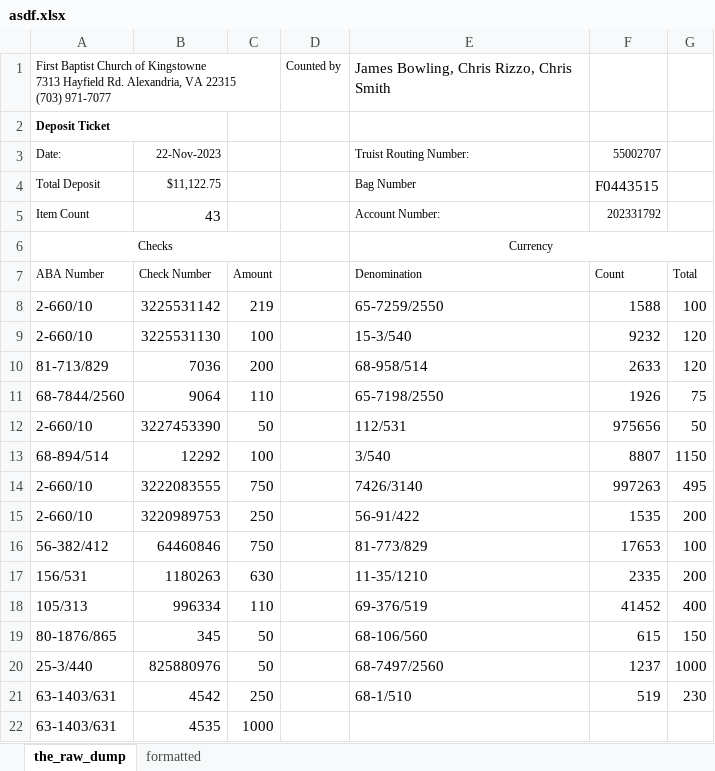
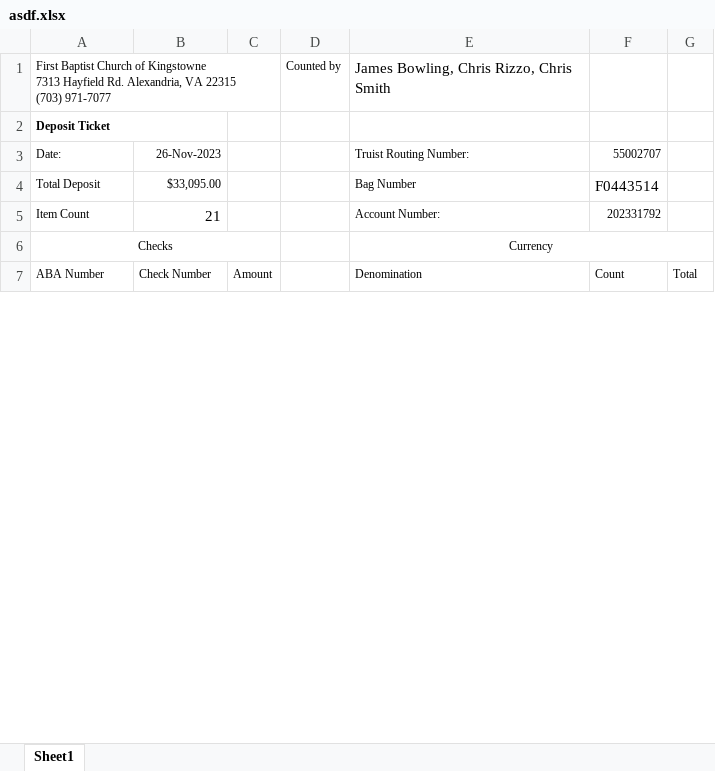
Before and after one commit to smitty1eGH/counting, an Excel workbook: asdf.xlsx, sheet Sheet1, drawn as a sheet; only a part is shown; values as stored, in another font and other column widths than the file's, no borders; removed rows and columns are numbered as before the commit, all else as after; the diff covers the shown part only; the diff names each change by its address in the sheet, - before the commit and + after, or states it on an @@ line.

```diff
--- a/asdf.xlsx (sheet Sheet1)
+++ b/asdf.xlsx (sheet Sheet1)
-sheet tab: the_raw_dump
+sheet tab: Sheet1
-sheet tab: formatted
-B3: 22-Nov-2023
+B3: 26-Nov-2023
-B4: $11,122.75
+B4: $33,095.00
-F4: F0443515
+F4: F0443514
-B5: 43
+B5: 21
-row 8: 2-660/10 | 3225531142 | 219 |  | 65-7259/2550 | 1588 | 100
-row 9: 2-660/10 | 3225531130 | 100 |  | 15-3/540 | 9232 | 120
-row 10: 81-713/829 | 7036 | 200 |  | 68-958/514 | 2633 | 120
-row 11: 68-7844/2560 | 9064 | 110 |  | 65-7198/2550 | 1926 | 75
-row 12: 2-660/10 | 3227453390 | 50 |  | 112/531 | 975656 | 50
-row 13: 68-894/514 | 12292 | 100 |  | 3/540 | 8807 | 1150
-row 14: 2-660/10 | 3222083555 | 750 |  | 7426/3140 | 997263 | 495
-row 15: 2-660/10 | 3220989753 | 250 |  | 56-91/422 | 1535 | 200
-row 16: 56-382/412 | 64460846 | 750 |  | 81-773/829 | 17653 | 100
-row 17: 156/531 | 1180263 | 630 |  | 11-35/1210 | 2335 | 200
-row 18: 105/313 | 996334 | 110 |  | 69-376/519 | 41452 | 400
-row 19: 80-1876/865 | 345 | 50 |  | 68-106/560 | 615 | 150
-row 20: 25-3/440 | 825880976 | 50 |  | 68-7497/2560 | 1237 | 1000
-row 21: 63-1403/631 | 4542 | 250 |  | 68-1/510 | 519 | 230
-row 22: 63-1403/631 | 4535 | 1000
```
Also changed, not shown: 22 added rows and 15 removed rows elsewhere in this sheet, 1 other file.
